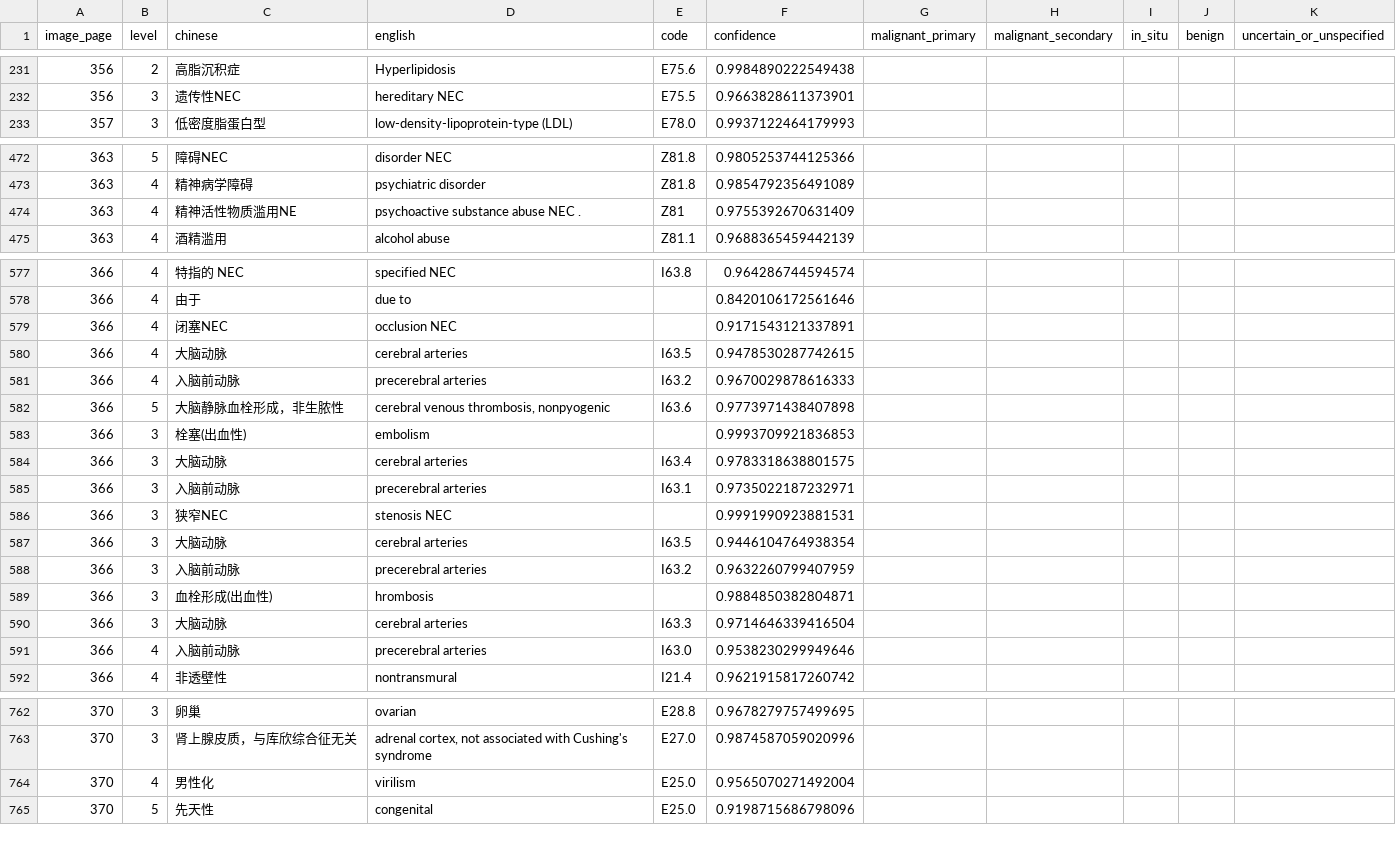
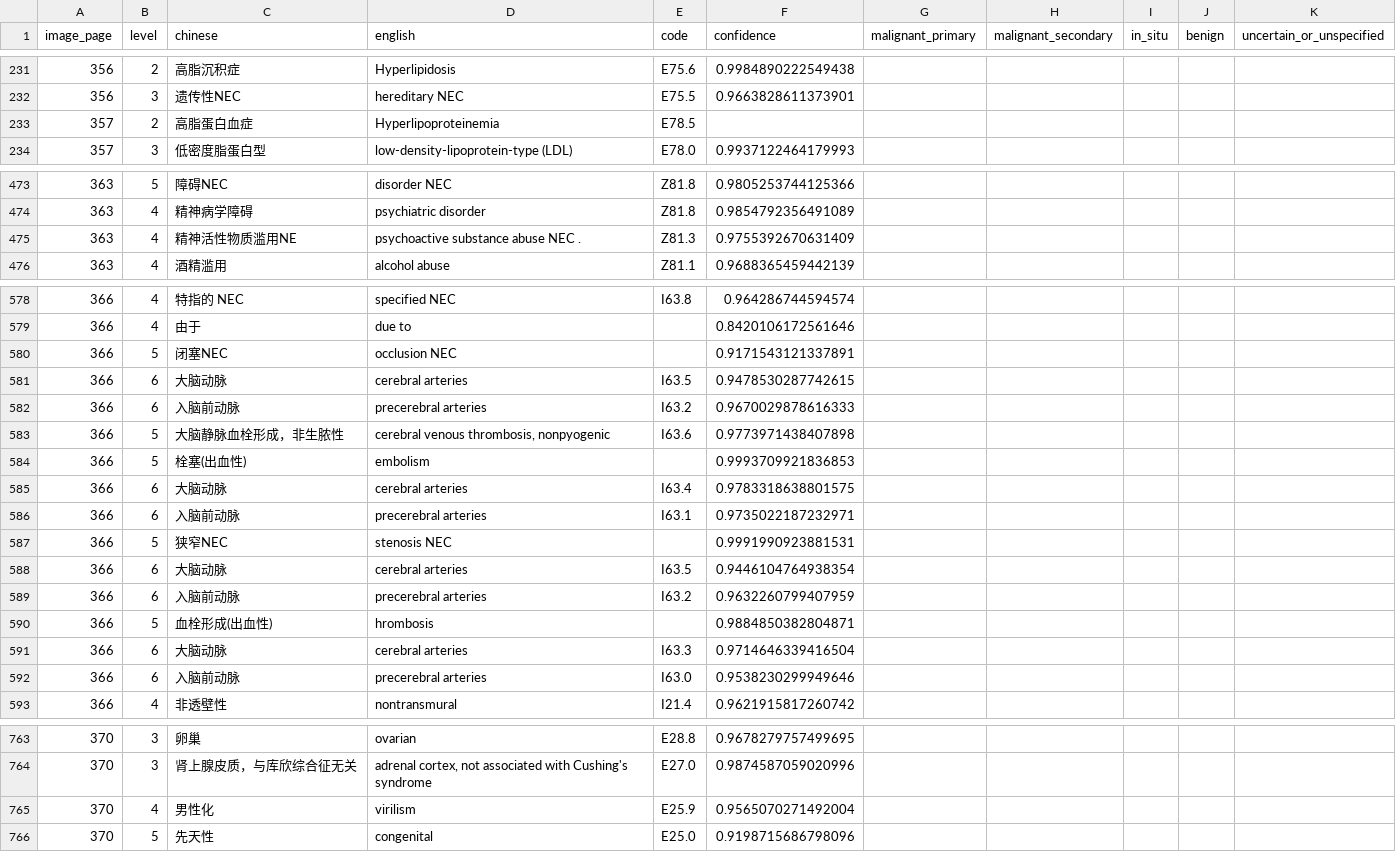
Before and after one commit to qweaszxcdf/icd10-index, a CSV file: data/source/rows-p0351-0400.csv, drawn as a sheet; only a part is shown, gaps mark what is left out; the diff covers the shown part only.

```diff
--- a/data/source/rows-p0351-0400.csv
+++ b/data/source/rows-p0351-0400.csv
@@ -232,2 +232,3 @@ image_page,level,chinese,english,code,confidence,malignant_primary,malignant_sec
 356,3,遗传性NEC,hereditary NEC,E75.5,0.9663828611373901,,,,,
+357,2,高脂蛋白血症,Hyperlipoproteinemia,E78.5,,,,,,
 357,3,低密度脂蛋白型,low-density-lipoprotein-type (LDL),E78.0,0.9937122464179993,,,,,
@@ -473,3 +474,3 @@ image_page,level,chinese,english,code,confidence,malignant_primary,malignant_sec
 363,4,精神病学障碍,psychiatric disorder,Z81.8,0.9854792356491089,,,,,
-363,4,精神活性物质滥用NE,psychoactive substance abuse NEC .,Z81,0.9755392670631409,,,,,
+363,4,精神活性物质滥用NE,psychoactive substance abuse NEC .,Z81.3,0.9755392670631409,,,,,
 363,4,酒精滥用,alcohol abuse,Z81.1,0.9688365459442139,,,,,
@@ -578,15 +579,15 @@ image_page,level,chinese,english,code,confidence,malignant_primary,malignant_sec
 366,4,由于,due to,,0.8420106172561646,,,,,
-366,4,闭塞NEC,occlusion NEC,,0.9171543121337891,,,,,
-366,4,大脑动脉,cerebral arteries,I63.5,0.9478530287742615,,,,,
-366,4,入脑前动脉,precerebral arteries,I63.2,0.9670029878616333,,,,,
+366,5,闭塞NEC,occlusion NEC,,0.9171543121337891,,,,,
+366,6,大脑动脉,cerebral arteries,I63.5,0.9478530287742615,,,,,
+366,6,入脑前动脉,precerebral arteries,I63.2,0.9670029878616333,,,,,
 366,5,大脑静脉血栓形成，非生脓性,"cerebral venous thrombosis, nonpyogenic",I63.6,0.9773971438407898,,,,,
-366,3,栓塞(出血性),embolism,,0.9993709921836853,,,,,
-366,3,大脑动脉,cerebral arteries,I63.4,0.9783318638801575,,,,,
-366,3,入脑前动脉,precerebral arteries,I63.1,0.9735022187232971,,,,,
-366,3,狭窄NEC,stenosis NEC,,0.9991990923881531,,,,,
-366,3,大脑动脉,cerebral arteries,I63.5,0.9446104764938354,,,,,
-366,3,入脑前动脉,precerebral arteries,I63.2,0.9632260799407959,,,,,
-366,3,血栓形成(出血性),hrombosis,,0.9884850382804871,,,,,
-366,3,大脑动脉,cerebral arteries,I63.3,0.9714646339416504,,,,,
-366,4,入脑前动脉,precerebral arteries,I63.0,0.9538230299949646,,,,,
+366,5,栓塞(出血性),embolism,,0.9993709921836853,,,,,
+366,6,大脑动脉,cerebral arteries,I63.4,0.9783318638801575,,,,,
+366,6,入脑前动脉,precerebral arteries,I63.1,0.9735022187232971,,,,,
+366,5,狭窄NEC,stenosis NEC,,0.9991990923881531,,,,,
+366,6,大脑动脉,cerebral arteries,I63.5,0.9446104764938354,,,,,
+366,6,入脑前动脉,precerebral arteries,I63.2,0.9632260799407959,,,,,
+366,5,血栓形成(出血性),hrombosis,,0.9884850382804871,,,,,
+366,6,大脑动脉,cerebral arteries,I63.3,0.9714646339416504,,,,,
+366,6,入脑前动脉,precerebral arteries,I63.0,0.9538230299949646,,,,,
 366,4,非透壁性,nontransmural,I21.4,0.9621915817260742,,,,,
@@ -763,3 +764,3 @@ image_page,level,chinese,english,code,confidence,malignant_primary,malignant_sec
 370,3,肾上腺皮质，与库欣综合征无关,"adrenal cortex, not associated with Cushing's syndrome",E27.0,0.9874587059020996,,,,,
-370,4,男性化,virilism,E25.0,0.9565070271492004,,,,,
+370,4,男性化,virilism,E25.9,0.9565070271492004,,,,,
 370,5,先天性,congenital,E25.0,0.9198715686798096,,,,,
```
Also changed, not shown: 3 edited cells elsewhere in this file, data/source/rows-p0051-0100.csv, data/source/rows-p0251-0300.csv, 16 other files.
